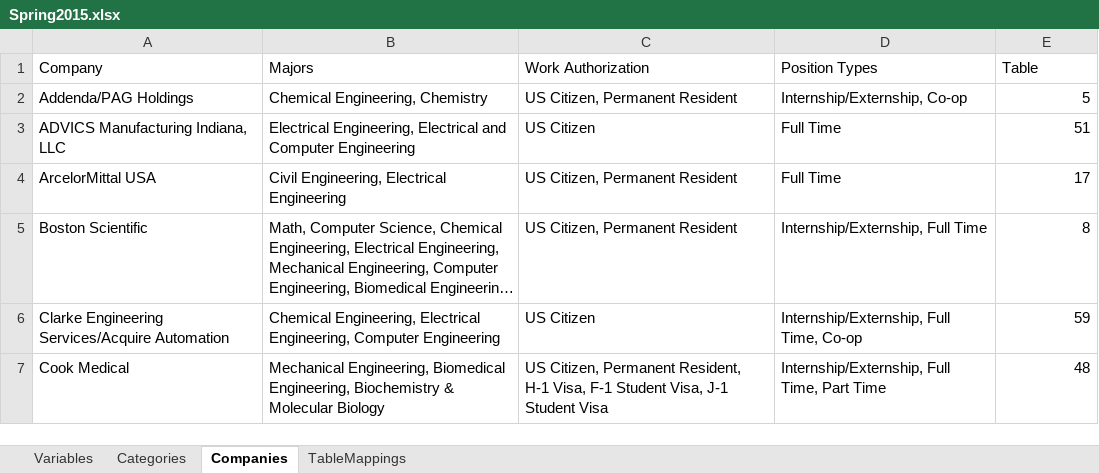
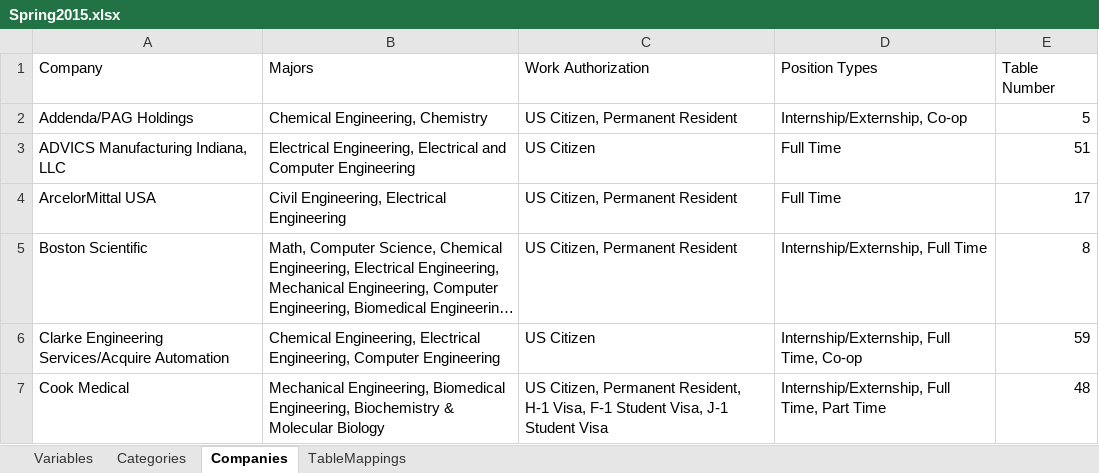
Before and after one commit to ObsessiveOrange/RHCareerFairLayout, an Excel workbook: src/main/resources/Spring2015.xlsx, sheet Companies, drawn as a sheet; only a part is shown; long unchanged cells end in …; values as stored, in another font and other column widths than the file's, no borders; the diff names each change by its address in the sheet, - before the commit and + after, or states it on an @@ line.

Commit message:
Changed to move tableNumbers into tableMapping

```diff
--- a/src/main/resources/Spring2015.xlsx (sheet Companies)
+++ b/src/main/resources/Spring2015.xlsx (sheet Companies)
-E1: Table
+E1: Table Number
```
Also changed, not shown: sheet TableMappings, 17 other files.
